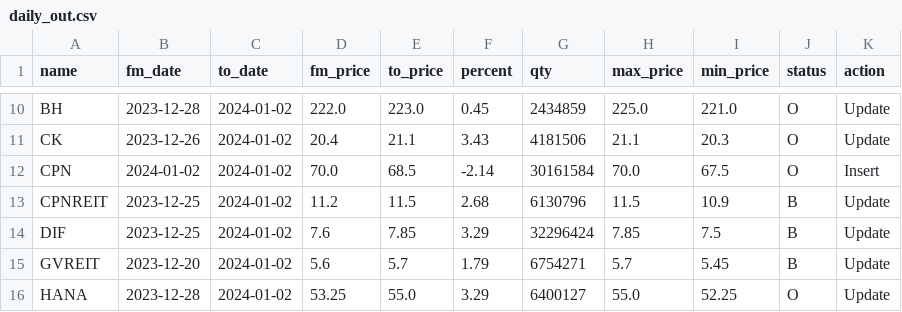
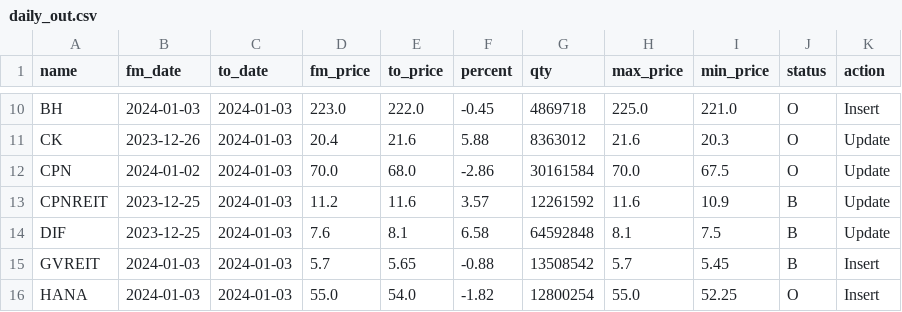
Before and after one commit to santimcs/obsidian-git-sync, a CSV file: Data/daily_out.csv, drawn as a sheet; only a part is shown, gaps mark what is left out; the diff covers the shown part only; the diff names each change by its address in the sheet, - before the commit and + after, or states it on an @@ line.

```diff
--- a/Data/daily_out.csv
+++ b/Data/daily_out.csv
-B10 (fm_date): 2023-12-28
+B10 (fm_date): 2024-01-03
-C10:C16 (to_date): 2024-01-02
+C10:C16 (to_date): 2024-01-03
-D10 (fm_price): 222.0
+D10 (fm_price): 223.0
-E10 (to_price): 223.0
+E10 (to_price): 222.0
-F10 (percent): 0.45
+F10 (percent): -0.45
-G10 (qty): 2434859
+G10 (qty): 4869718
-K10 (action): Update
+K10 (action): Insert
-E11 (to_price): 21.1
+E11 (to_price): 21.6
-F11 (percent): 3.43
+F11 (percent): 5.88
-G11 (qty): 4181506
+G11 (qty): 8363012
-H11 (max_price): 21.1
+H11 (max_price): 21.6
-E12 (to_price): 68.5
+E12 (to_price): 68.0
-F12 (percent): -2.14
+F12 (percent): -2.86
-K12 (action): Insert
+K12 (action): Update
-E13 (to_price): 11.5
+E13 (to_price): 11.6
-F13 (percent): 2.68
+F13 (percent): 3.57
-G13 (qty): 6130796
+G13 (qty): 12261592
-H13 (max_price): 11.5
+H13 (max_price): 11.6
-E14 (to_price): 7.85
+E14 (to_price): 8.1
-F14 (percent): 3.29
+F14 (percent): 6.58
-G14 (qty): 32296424
+G14 (qty): 64592848
-H14 (max_price): 7.85
+H14 (max_price): 8.1
-B15 (fm_date): 2023-12-20
+B15 (fm_date): 2024-01-03
-D15 (fm_price): 5.6
+D15 (fm_price): 5.7
-E15 (to_price): 5.7
+E15 (to_price): 5.65
-F15 (percent): 1.79
+F15 (percent): -0.88
-G15 (qty): 6754271
+G15 (qty): 13508542
-K15:K16 (action): Update
+K15:K16 (action): Insert
-B16 (fm_date): 2023-12-28
+B16 (fm_date): 2024-01-03
-D16 (fm_price): 53.25
+D16 (fm_price): 55.0
-E16 (to_price): 55.0
+E16 (to_price): 54.0
-F16 (percent): 3.29
+F16 (percent): -1.82
-G16 (qty): 6400127
+G16 (qty): 12800254
```
Also changed, not shown: 151 edited cells elsewhere in this file, Data/daily-sales-prices.csv, Data/daily-sales.csv.
